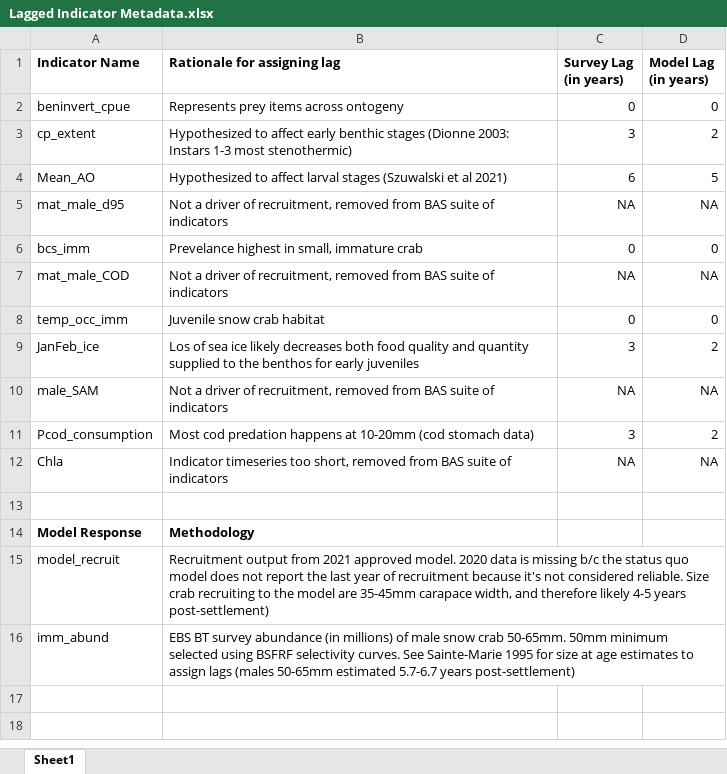
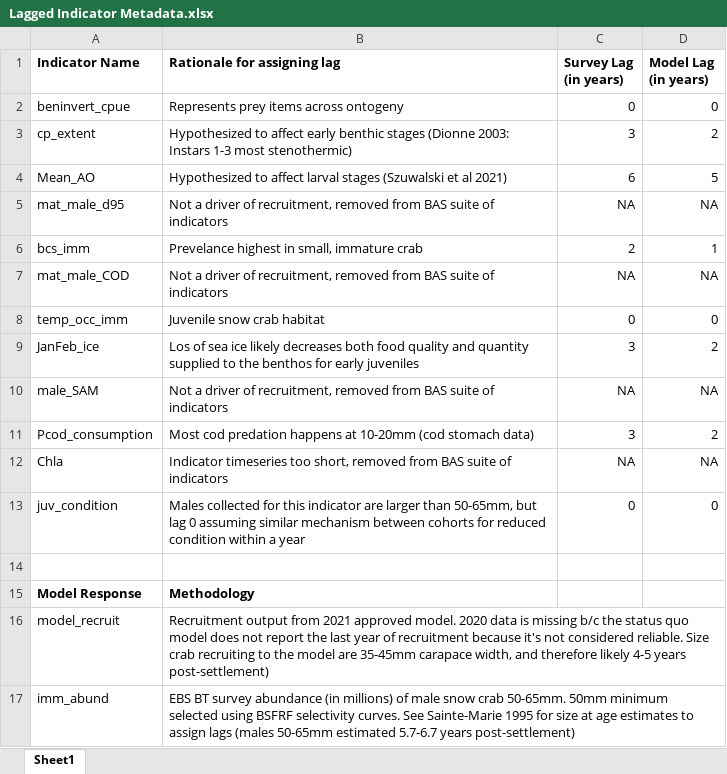
Before and after one commit to Erin-Fedewa-NOAA/Snow-Crab-Indicator-Development, an Excel workbook: Data/Lagged Indicator Metadata.xlsx, sheet Sheet1, drawn as a sheet; values as stored, in another font and other column widths than the file's, no borders; the diff names each change by its address in the sheet, - before the commit and + after, or states it on an @@ line.

Commit message:
Updates to indicator metadata

```diff
--- a/Data/Lagged Indicator Metadata.xlsx (sheet Sheet1)
+++ b/Data/Lagged Indicator Metadata.xlsx (sheet Sheet1)
-C6 (Survey Lag (in years)): 0
+C6 (Survey Lag (in years)): 2
-D6 (Model Lag (in years)): 0
+D6 (Model Lag (in years)): 1
+row 13: juv_condition | Males collected for this indicator are larger than 50-65mm, but lag 0 assuming similar mechanism between cohorts for reduced condition within a year | 0 | 0
```
